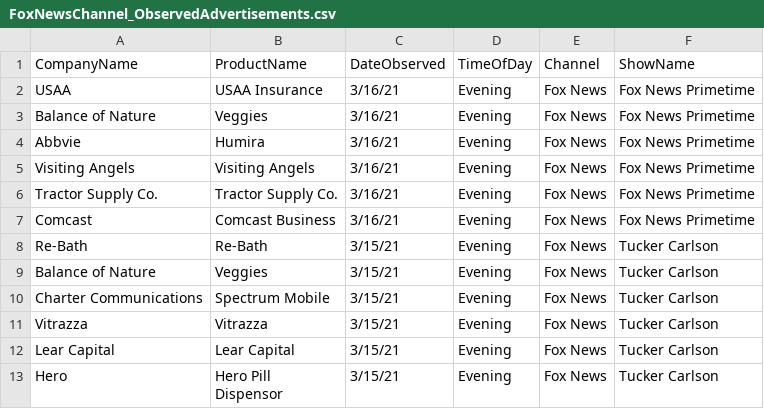
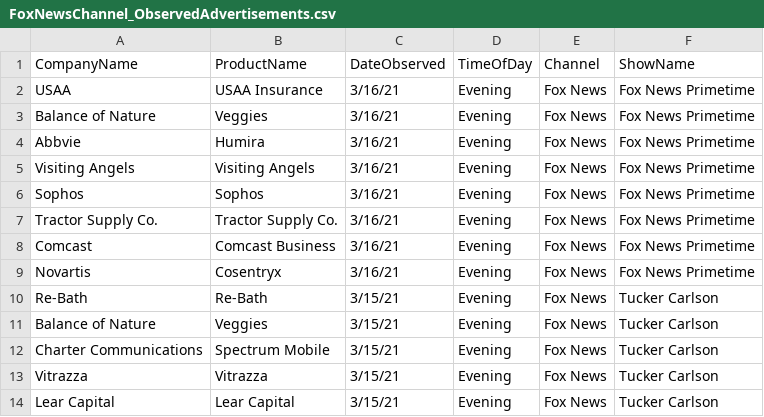
Before and after one commit to whoadvertiseson/whoadvertiseson, a CSV file: FoxNews/FoxNewsChannel_ObservedAdvertisements.csv, drawn as a sheet; only a part is shown; the shorter side is filled out with more unchanged rows.

```diff
--- a/FoxNews/FoxNewsChannel_ObservedAdvertisements.csv
+++ b/FoxNews/FoxNewsChannel_ObservedAdvertisements.csv
@@ -5,4 +5,6 @@ Abbvie,Humira,3/16/21,Evening,Fox News,Fox News Primetime
 Visiting Angels,Visiting Angels,3/16/21,Evening,Fox News,Fox News Primetime
+Sophos,Sophos,3/16/21,Evening,Fox News,Fox News Primetime
 Tractor Supply Co.,Tractor Supply Co.,3/16/21,Evening,Fox News,Fox News Primetime
 Comcast,Comcast Business,3/16/21,Evening,Fox News,Fox News Primetime
+Novartis,Cosentryx,3/16/21,Evening,Fox News,Fox News Primetime
 Re-Bath,Re-Bath,3/15/21,Evening,Fox News,Tucker Carlson
```
Also changed, not shown: FoxNews/FoxNewsChannel_RecentTopAdvertisers.csv, 1 other file.
